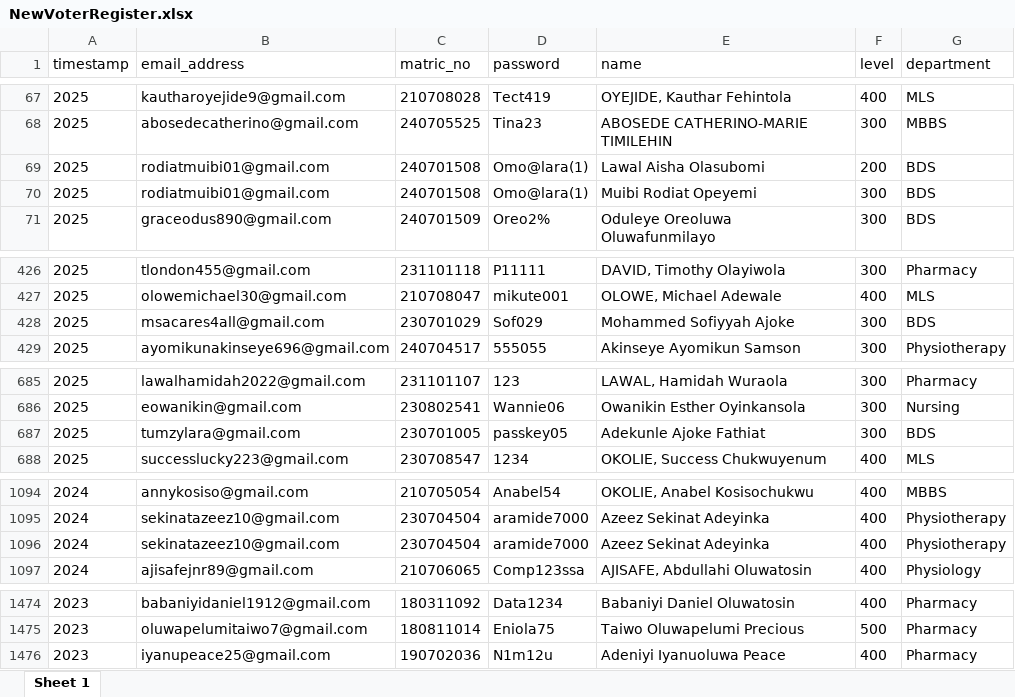
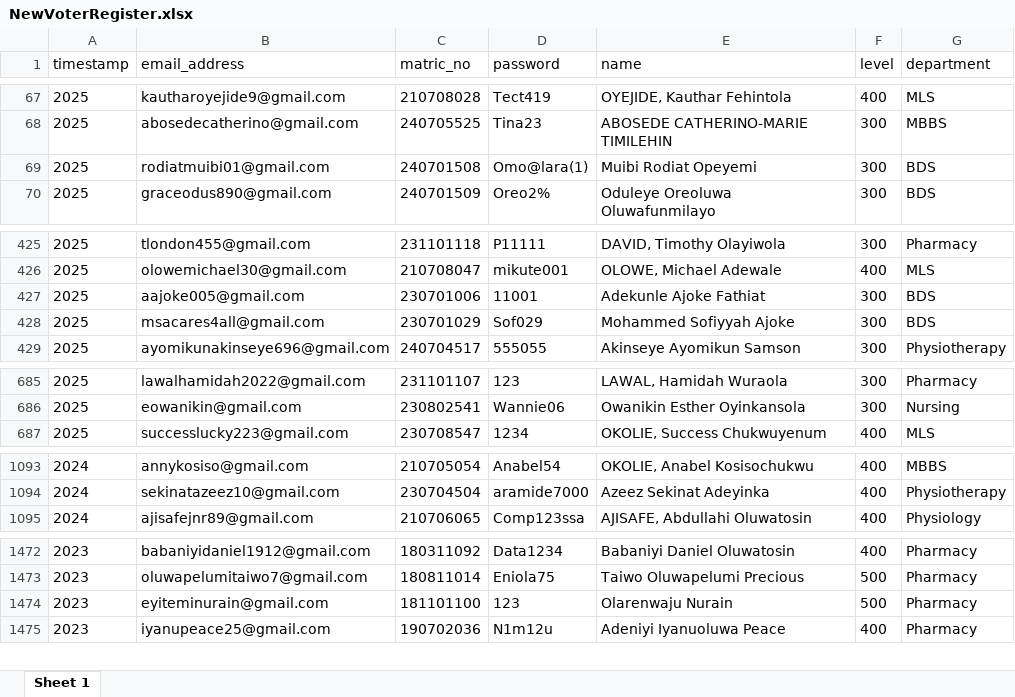
Before and after one commit to MaskedHatter/CompssaElection, an Excel workbook: UpdatedList/NewVoterRegister.xlsx, sheet Sheet 1, drawn as a sheet; only a part is shown, gaps mark what is left out; values as stored, in another font and other column widths than the file's, no borders; removed rows and columns are numbered as before the commit, all else as after; the diff covers the shown part only; the diff names each change by its address in the sheet, - before the commit and + after, or states it on an @@ line.

```diff
--- a/UpdatedList/NewVoterRegister.xlsx (sheet Sheet 1)
+++ b/UpdatedList/NewVoterRegister.xlsx (sheet Sheet 1)
-row 69: 2025 | rodiatmuibi01@gmail.com | 240701508 | Omo@lara(1) | Lawal Aisha Olasubomi | 200 | BDS
+row 427: 2025 | aajoke005@gmail.com | 230701006 | 11001 | Adekunle Ajoke Fathiat | 300 | BDS
-row 687: 2025 | tumzylara@gmail.com | 230701005 | passkey05 | Adekunle Ajoke Fathiat | 300 | BDS
-row 1096: 2024 | sekinatazeez10@gmail.com | 230704504 | aramide7000 | Azeez Sekinat Adeyinka | 400 | Physiotherapy
+row 1474: 2023 | eyiteminurain@gmail.com | 181101100 | 123 | Olarenwaju Nurain | 500 | Pharmacy
```
Also changed, not shown: 3 removed rows elsewhere in this sheet, CompssaStudents/COMPSSA BDS LIST.xlsx, CompssaStudents/CompssaList.xlsx, 4 other files.
